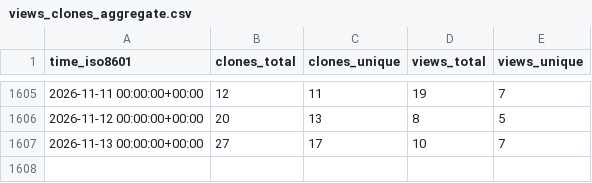
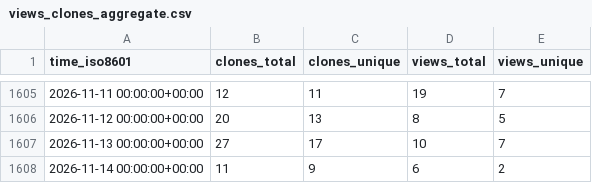
Before and after one commit to awslabs/aws-cloudsaga, a CSV file: awslabs/aws-cloudsaga/ghrs-data/views_clones_aggregate.csv, drawn as a sheet; only a part is shown, gaps mark what is left out; the diff names each change by its address in the sheet, - before the commit and + after, or states it on an @@ line.

```diff
--- a/awslabs/aws-cloudsaga/ghrs-data/views_clones_aggregate.csv
+++ b/awslabs/aws-cloudsaga/ghrs-data/views_clones_aggregate.csv
+row 1608: 2026-11-14 00:00:00+00:00 | 11 | 9 | 6 | 2
```
Also changed, not shown: 1 other file.
